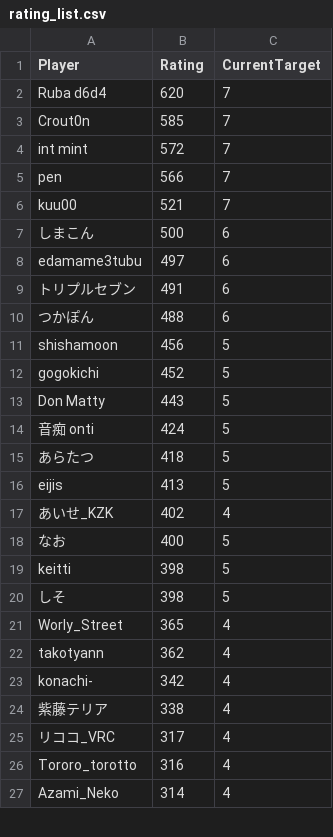
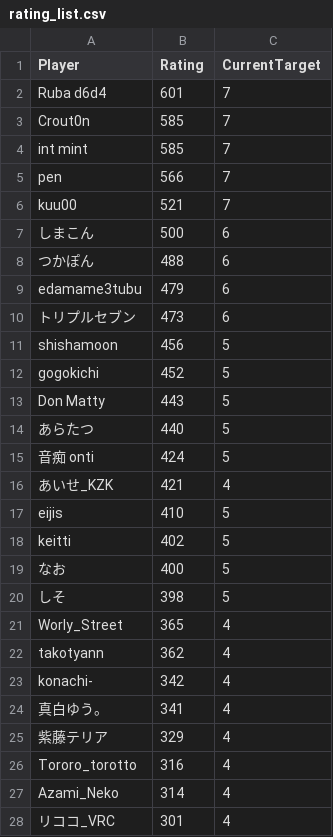
Before and after one commit to eijis-pan/CaromFargoRanking, a CSV file: src/CaromFargoRanking/data/rating_list.csv, drawn as a sheet; only a part is shown; the diff covers the shown part only.

Commit message:
GitHub Actions から差分を Push

```diff
--- a/src/CaromFargoRanking/data/rating_list.csv
+++ b/src/CaromFargoRanking/data/rating_list.csv
@@ -1,5 +1,5 @@
 "Player","Rating","CurrentTarget"
-"Ruba d6d4","620","7"
+"Ruba d6d4","601","7"
 "Crout0n","585","7"
-"int mint","572","7"
+"int mint","585","7"
 "pen","566","7"
@@ -7,5 +7,5 @@
 "しまこん","500","6"
-"edamame3tubu","497","6"
-"トリプルセブン","491","6"
 "つかぽん","488","6"
+"edamame3tubu","479","6"
+"トリプルセブン","473","6"
 "shishamoon","456","5"
@@ -13,8 +13,8 @@
 "Don Matty","443","5"
+"あらたつ","440","5"
 "音痴 onti","424","5"
-"あらたつ","418","5"
-"eijis","413","5"
-"あいせ_KZK","402","4"
+"あいせ_KZK","421","4"
+"eijis","410","5"
+"keitti","402","5"
 "なお","400","5"
-"keitti","398","5"
 "しそ","398","5"
@@ -23,5 +23,6 @@
 "konachi-","342","4"
-"紫藤テリア","338","4"
-"リココ_VRC","317","4"
+"真白ゆう。","341","4"
+"紫藤テリア","329","4"
 "Tororo_torotto","316","4"
 "Azami_Neko","314","4"
+"リココ_VRC","301","4"
```
Also changed, not shown: 1 added row, 1 removed row and 1 edited cell elsewhere in this file.
